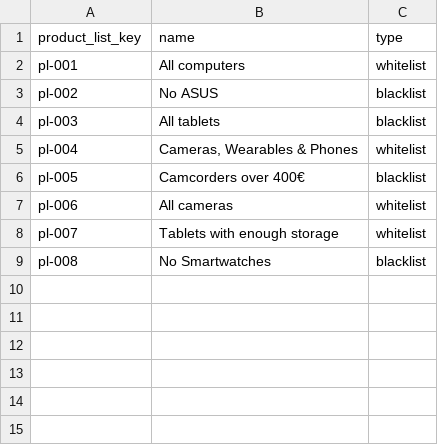
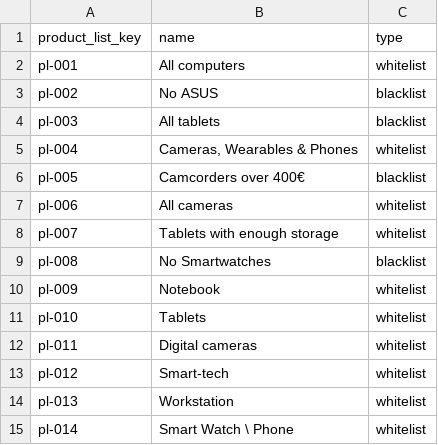
Before and after one commit to spryker/product-list-data-import, a CSV file: data/import/product_list.csv, drawn as a sheet.

```diff
--- a/data/import/product_list.csv
+++ b/data/import/product_list.csv
@@ -9 +9,7 @@
 "pl-008","No Smartwatches","blacklist"
+"pl-009","Notebook","whitelist"
+"pl-010","Tablets","whitelist"
+"pl-011","Digital cameras","whitelist"
+"pl-012","Smart-tech","whitelist"
+"pl-013","Workstation","whitelist"
+"pl-014","Smart Watch \ Phone","whitelist"
```
Also changed, not shown: data/import/product_list_to_concrete_product.csv, 1 other file.
